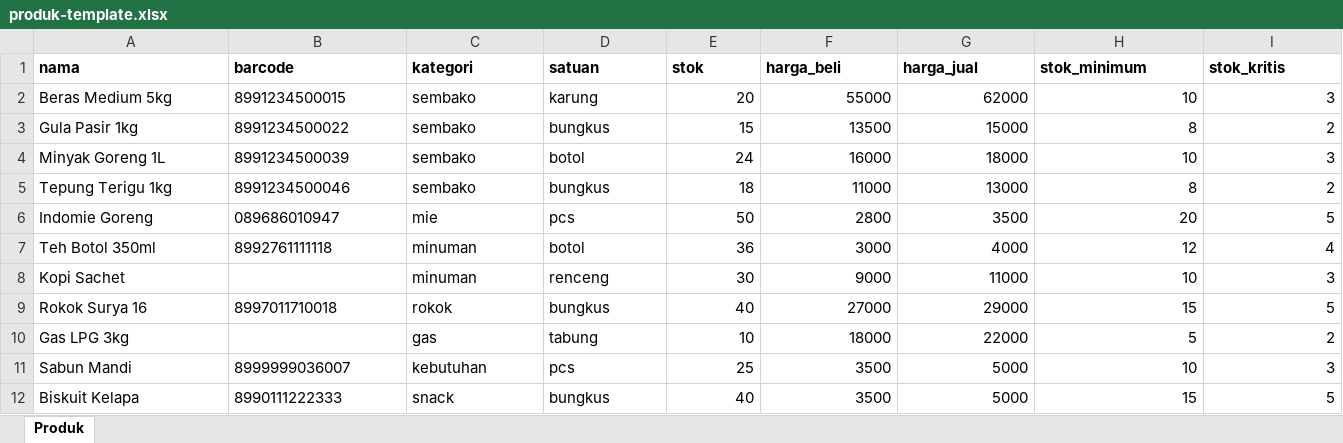
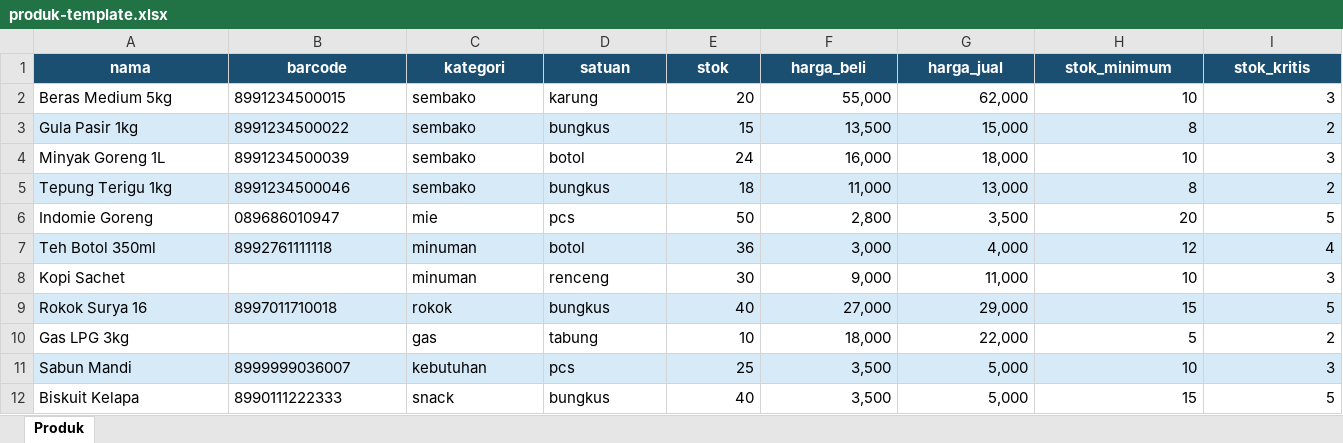
Before and after one commit to autolineinkupang-rgb/kios-picoclaw, an Excel workbook: templates/produk-template.xlsx, sheet Produk, drawn as a sheet; only a part is shown; values as stored, in another font and other column widths than the file's, no borders; the diff covers the shown part only; the diff names each change by its address in the sheet, - before the commit and + after, or states it on an @@ line.

```diff
--- a/templates/produk-template.xlsx (sheet Produk)
+++ b/templates/produk-template.xlsx (sheet Produk)
@@ A1:I1 fill: none → #1B4F72, text colour: black → #FFFFFF, alignment: left → center @@
-F2 (harga_beli): 55000
+F2 (harga_beli): 55,000
-G2 (harga_jual): 62000
+G2 (harga_jual): 62,000
-A3:I3 fill: none
+A3:I3 fill: #D6EAF8
-F3 (harga_beli): 13500
+F3 (harga_beli): 13,500
-G3 (harga_jual): 15000
+G3 (harga_jual): 15,000
-F4 (harga_beli): 16000
+F4 (harga_beli): 16,000
-G4 (harga_jual): 18000
+G4 (harga_jual): 18,000
-A5:I5 fill: none
+A5:I5 fill: #D6EAF8
-F5 (harga_beli): 11000
+F5 (harga_beli): 11,000
-G5 (harga_jual): 13000
+G5 (harga_jual): 13,000
-F6 (harga_beli): 2800
+F6 (harga_beli): 2,800
-G6 (harga_jual): 3500
+G6 (harga_jual): 3,500
-A7:I7 fill: none
+A7:I7 fill: #D6EAF8
-F7 (harga_beli): 3000
+F7 (harga_beli): 3,000
-G7 (harga_jual): 4000
+G7 (harga_jual): 4,000
-F8 (harga_beli): 9000
+F8 (harga_beli): 9,000
-G8 (harga_jual): 11000
+G8 (harga_jual): 11,000
-A9:I9 fill: none
+A9:I9 fill: #D6EAF8
-F9 (harga_beli): 27000
+F9 (harga_beli): 27,000
-G9 (harga_jual): 29000
+G9 (harga_jual): 29,000
-F10 (harga_beli): 18000
+F10 (harga_beli): 18,000
-G10 (harga_jual): 22000
+G10 (harga_jual): 22,000
-A11:I11 fill: none
+A11:I11 fill: #D6EAF8
-F11:F12 (harga_beli): 3500
+F11:F12 (harga_beli): 3,500
-G11:G12 (harga_jual): 5000
+G11:G12 (harga_jual): 5,000
```
Also changed, not shown: cell formats elsewhere in this sheet, templates/pustaka-template.xlsx, templates/supplier-template.xlsx, 5 other files.
